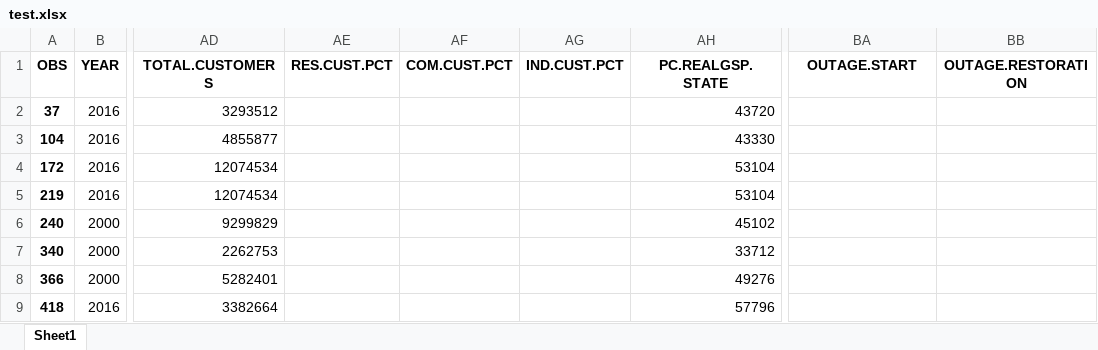
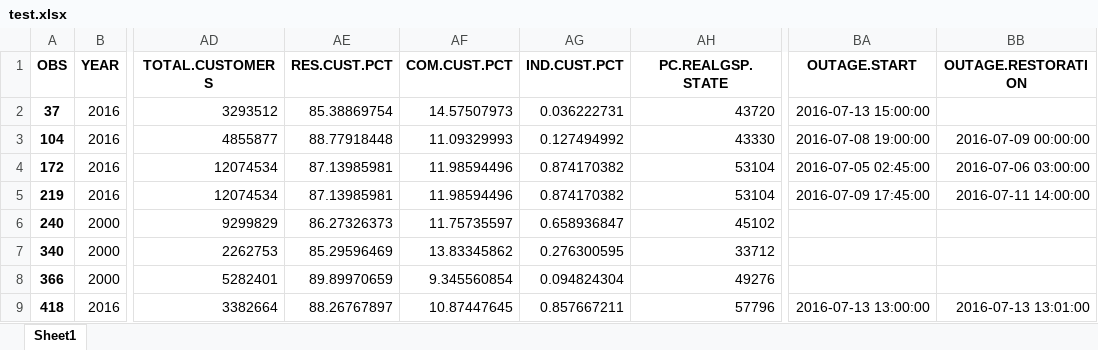
Before and after one commit to apm-denizens/dsc80-project3-notebook, an Excel workbook: test.xlsx, sheet Sheet1, drawn as a sheet; only a part is shown, gaps mark what is left out; values as stored, in another font and other column widths than the file's, no borders; the diff covers the shown part only; the diff names each change by its address in the sheet, - before the commit and + after, or states it on an @@ line.

```diff
--- a/test.xlsx (sheet Sheet1)
+++ b/test.xlsx (sheet Sheet1)
-AE2 (RES.CUST.PCT): (empty)
+AE2 (RES.CUST.PCT): 85.38869754
-AF2 (COM.CUST.PCT): (empty)
+AF2 (COM.CUST.PCT): 14.57507973
-AG2 (IND.CUST.PCT): (empty)
+AG2 (IND.CUST.PCT): 0.036222731
-BA2 (OUTAGE.START): (empty)
+BA2 (OUTAGE.START): 2016-07-13 15:00:00
-AE3 (RES.CUST.PCT): (empty)
+AE3 (RES.CUST.PCT): 88.77918448
-AF3 (COM.CUST.PCT): (empty)
+AF3 (COM.CUST.PCT): 11.09329993
-AG3 (IND.CUST.PCT): (empty)
+AG3 (IND.CUST.PCT): 0.127494992
-BA3 (OUTAGE.START): (empty)
+BA3 (OUTAGE.START): 2016-07-08 19:00:00
-BB3 (OUTAGE.RESTORATION): (empty)
+BB3 (OUTAGE.RESTORATION): 2016-07-09 00:00:00
-AE4:AE5 (RES.CUST.PCT): (empty)
+AE4:AE5 (RES.CUST.PCT): 87.13985981
-AF4:AF5 (COM.CUST.PCT): (empty)
+AF4:AF5 (COM.CUST.PCT): 11.98594496
-AG4:AG5 (IND.CUST.PCT): (empty)
+AG4:AG5 (IND.CUST.PCT): 0.874170382
-BA4 (OUTAGE.START): (empty)
+BA4 (OUTAGE.START): 2016-07-05 02:45:00
-BB4 (OUTAGE.RESTORATION): (empty)
+BB4 (OUTAGE.RESTORATION): 2016-07-06 03:00:00
-BA5 (OUTAGE.START): (empty)
+BA5 (OUTAGE.START): 2016-07-09 17:45:00
-BB5 (OUTAGE.RESTORATION): (empty)
+BB5 (OUTAGE.RESTORATION): 2016-07-11 14:00:00
-AE6 (RES.CUST.PCT): (empty)
+AE6 (RES.CUST.PCT): 86.27326373
-AF6 (COM.CUST.PCT): (empty)
+AF6 (COM.CUST.PCT): 11.75735597
-AG6 (IND.CUST.PCT): (empty)
+AG6 (IND.CUST.PCT): 0.658936847
-AE7 (RES.CUST.PCT): (empty)
+AE7 (RES.CUST.PCT): 85.29596469
-AF7 (COM.CUST.PCT): (empty)
+AF7 (COM.CUST.PCT): 13.83345862
-AG7 (IND.CUST.PCT): (empty)
+AG7 (IND.CUST.PCT): 0.276300595
-AE8 (RES.CUST.PCT): (empty)
+AE8 (RES.CUST.PCT): 89.89970659
-AF8 (COM.CUST.PCT): (empty)
+AF8 (COM.CUST.PCT): 9.345560854
-AG8 (IND.CUST.PCT): (empty)
+AG8 (IND.CUST.PCT): 0.094824304
-AE9 (RES.CUST.PCT): (empty)
+AE9 (RES.CUST.PCT): 88.26767897
-AF9 (COM.CUST.PCT): (empty)
+AF9 (COM.CUST.PCT): 10.87447645
-AG9 (IND.CUST.PCT): (empty)
+AG9 (IND.CUST.PCT): 0.857667211
-BA9 (OUTAGE.START): (empty)
+BA9 (OUTAGE.START): 2016-07-13 13:00:00
-BB9 (OUTAGE.RESTORATION): (empty)
+BB9 (OUTAGE.RESTORATION): 2016-07-13 13:01:00
```
Also changed, not shown: 58 edited cells elsewhere in this sheet, 4 other files.
